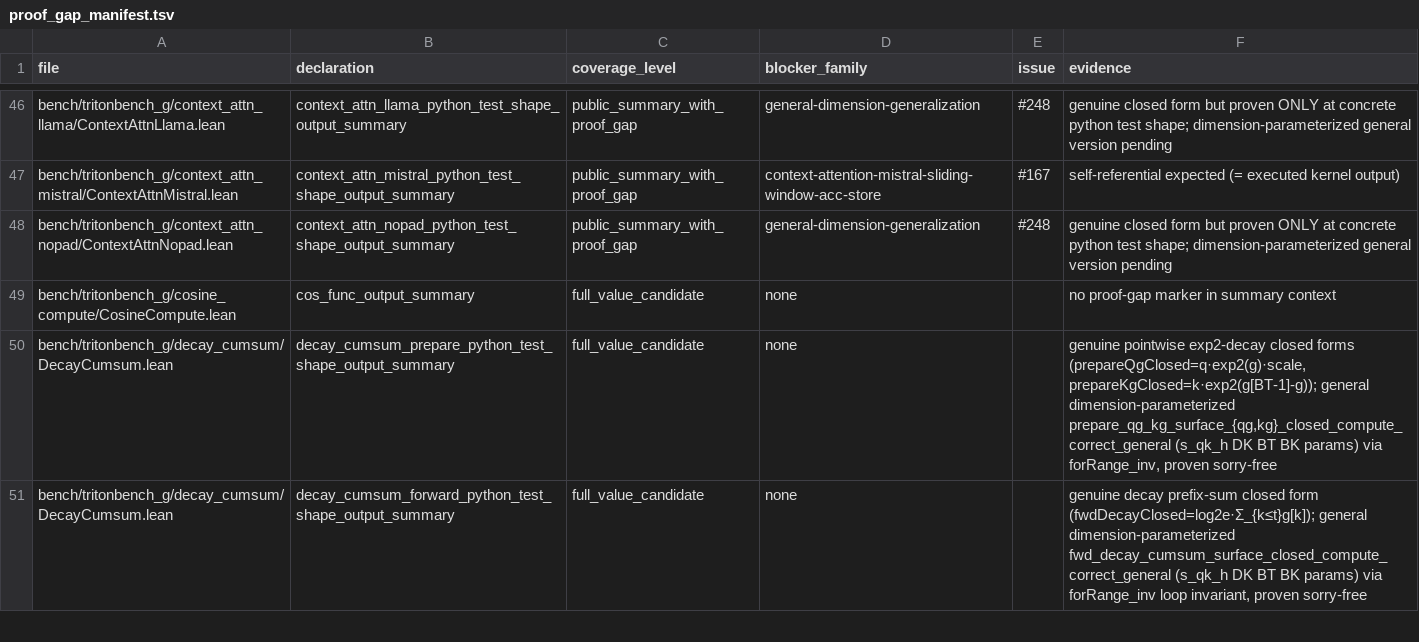
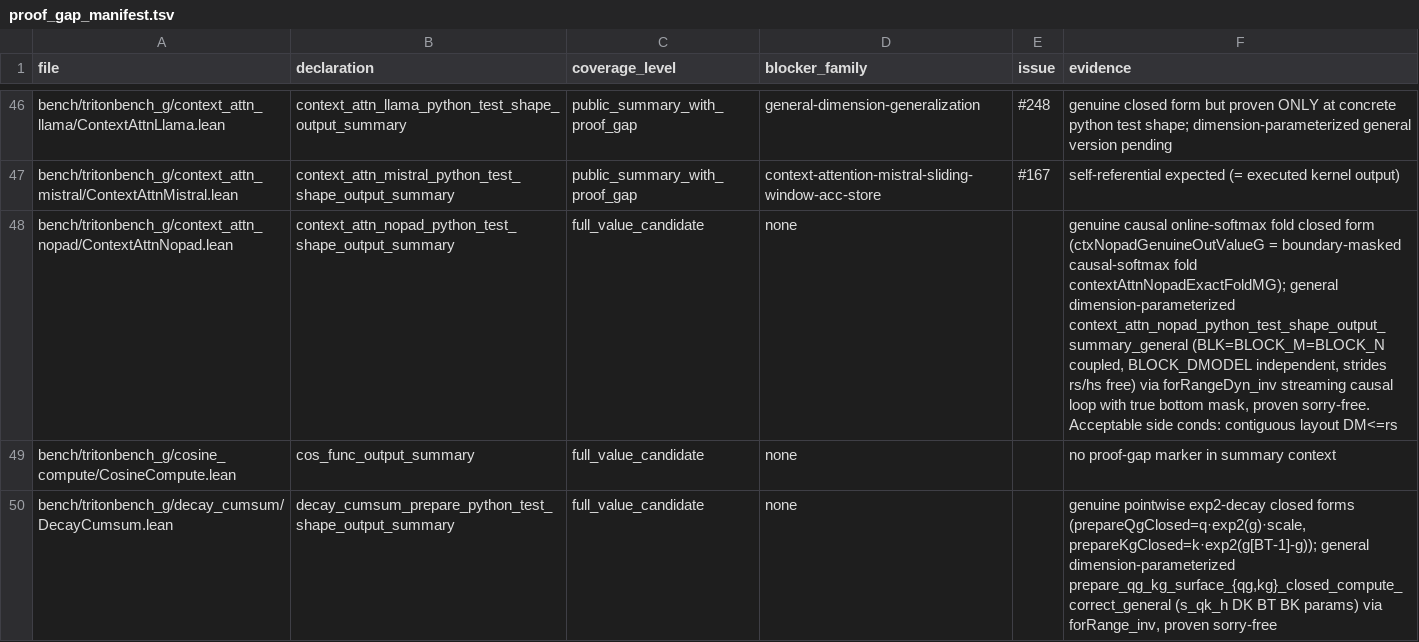
Before and after one commit to Lizn-zn/VeriTile, a TSV file: bench/tritonbench_g/proof_gap_manifest.tsv, drawn as a sheet; only a part is shown, gaps mark what is left out; the shorter side is filled out with more unchanged rows.

```diff
--- a/bench/tritonbench_g/proof_gap_manifest.tsv
+++ b/bench/tritonbench_g/proof_gap_manifest.tsv
@@ -47,3 +47,3 @@ bench/tritonbench_g/context_attn_llama/ContextAttnLlama.lean	context_attn_llama_
 bench/tritonbench_g/context_attn_mistral/ContextAttnMistral.lean	context_attn_mistral_python_test_shape_output_summary	public_summary_with_proof_gap	context-attention-mistral-sliding-window-acc-store	#167	self-referential expected (= executed kernel output)
-bench/tritonbench_g/context_attn_nopad/ContextAttnNopad.lean	context_attn_nopad_python_test_shape_output_summary	public_summary_with_proof_gap	general-dimension-generalization	#248	genuine closed form but proven ONLY at concrete python test shape; dimension-parameterized general version pending
+bench/tritonbench_g/context_attn_nopad/ContextAttnNopad.lean	context_attn_nopad_python_test_shape_output_summary	full_value_candidate	none		genuine causal online-softmax fold closed form (ctxNopadGenuineOutValueG = boundary-masked causal-softmax fold contextAttnNopadExactFoldMG); general dimension-parameterized context_attn_nopad_python_test_shape_output_summary_general (BLK=BLOCK_M=BLOCK_N coupled, BLOCK_DMODEL independent, strides rs/hs free) via forRangeDyn_inv streaming causal loop with true bottom mask, proven sorry-free. Acceptable side conds: contiguous layout DM<=rs
 bench/tritonbench_g/cosine_compute/CosineCompute.lean	cos_func_output_summary	full_value_candidate	none		no proof-gap marker in summary context
```
Also changed, not shown: 1 other file.
